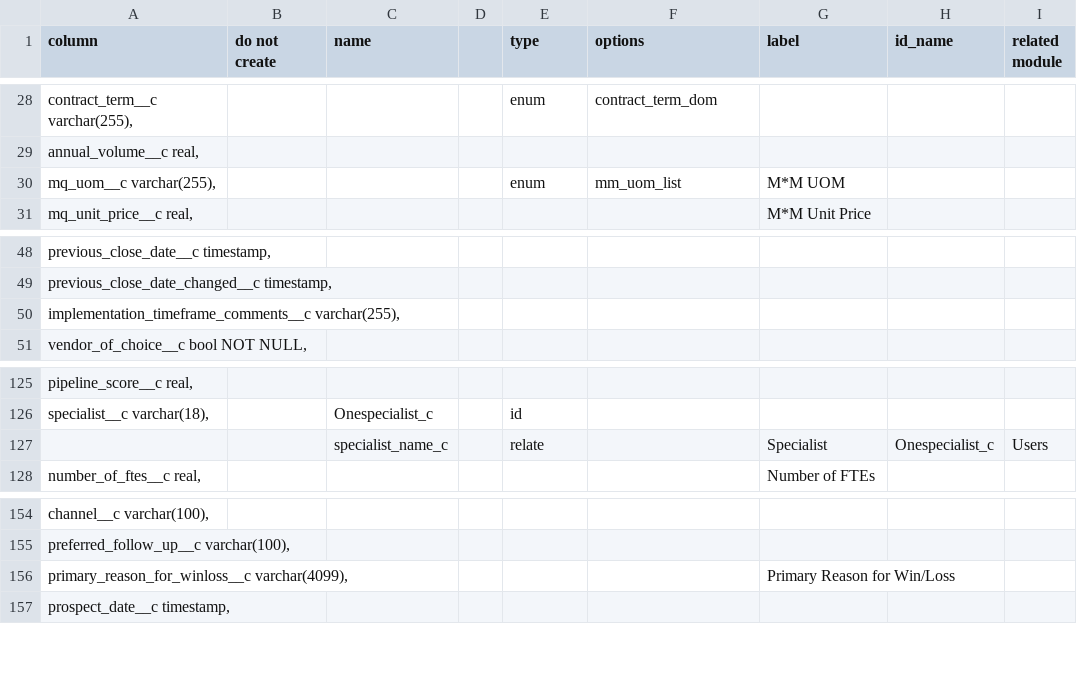
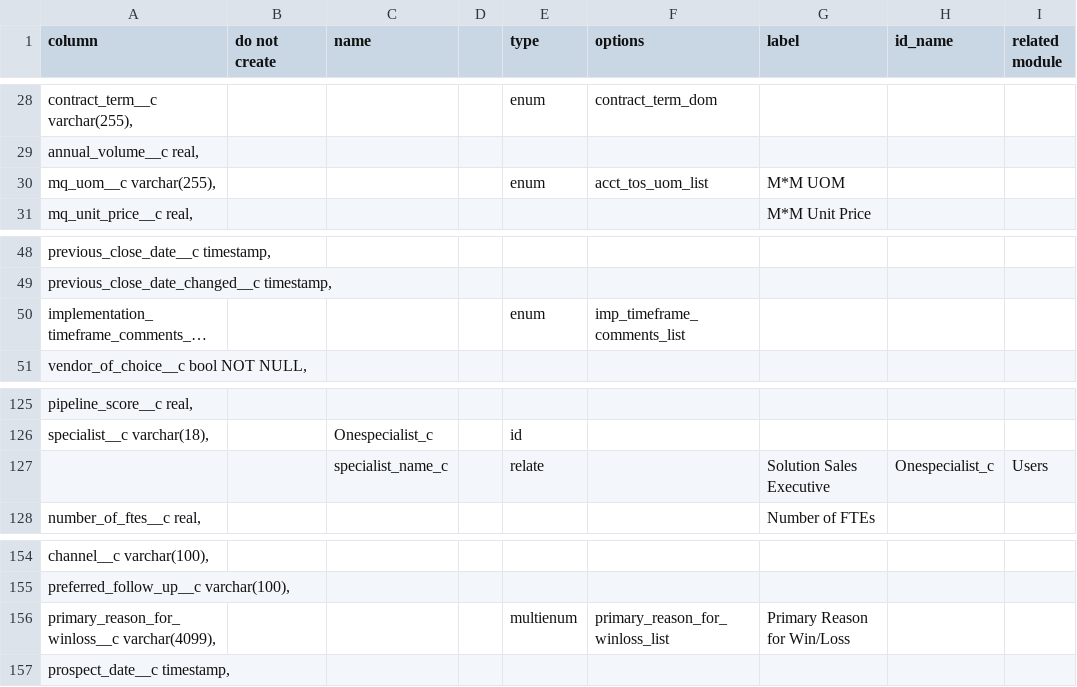
Before and after one commit to stew2714/SuiteCRM, a CSV file: custom/include/OpportunityFieldImport/import.csv, drawn as a sheet; only a part is shown, gaps mark what is left out; long unchanged cells end in …; the diff covers the shown part only; the diff names each change by its address in the sheet, - before the commit and + after, or states it on an @@ line.

```diff
--- a/custom/include/OpportunityFieldImport/import.csv
+++ b/custom/include/OpportunityFieldImport/import.csv
-F30 (options): mm_uom_list
+F30 (options): acct_tos_uom_list
-E50 (type): (empty)
+E50 (type): enum
-F50 (options): (empty)
+F50 (options): imp_timeframe_comments_list
-G127 (label): Specialist
+G127 (label): Solution Sales Executive
-E156 (type): (empty)
+E156 (type): multienum
-F156 (options): (empty)
+F156 (options): primary_reason_for_winloss_list
```
Also changed, not shown: 1 added row and 12 edited cells elsewhere in this file, custom/include/AgreementFieldImport/agree.csv, 17 other files.
